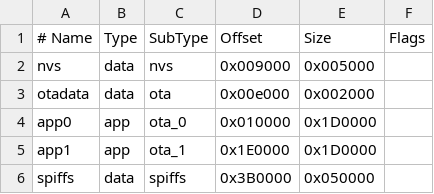
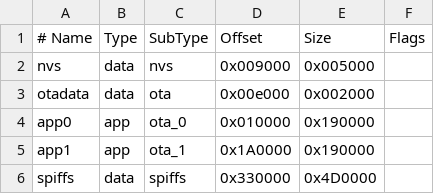
Before and after one commit to Danit2/ESPixelStick-ESP32-S3, a CSV file: ESP32_partitions.csv, drawn as a sheet.

Commit message:
Update ESP32_partitions.csv

```diff
--- a/ESP32_partitions.csv
+++ b/ESP32_partitions.csv
@@ -3,4 +3,4 @@ nvs,      data, nvs,     0x009000, 0x005000,
 otadata,  data, ota,     0x00e000, 0x002000,
-app0,     app,  ota_0,   0x010000, 0x1D0000,
-app1,     app,  ota_1,   0x1E0000, 0x1D0000,
-spiffs,   data, spiffs,  0x3B0000, 0x050000,
+app0,     app,  ota_0,   0x010000, 0x190000,
+app1,     app,  ota_1,   0x1A0000, 0x190000,
+spiffs,   data, spiffs,  0x330000, 0x4D0000,
```
